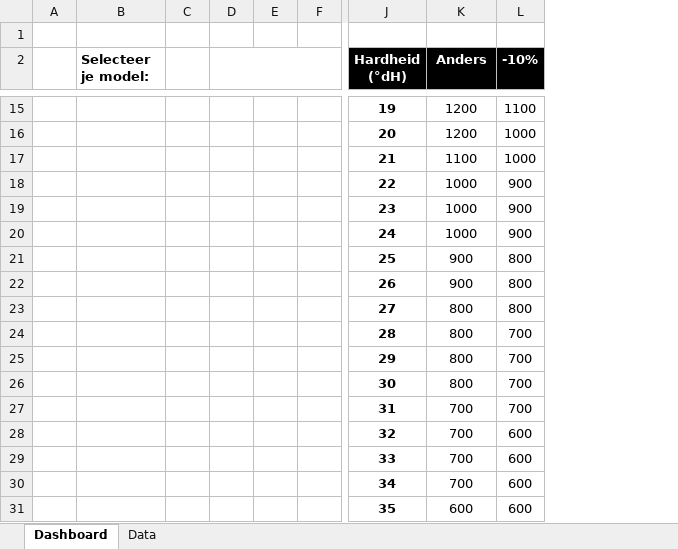
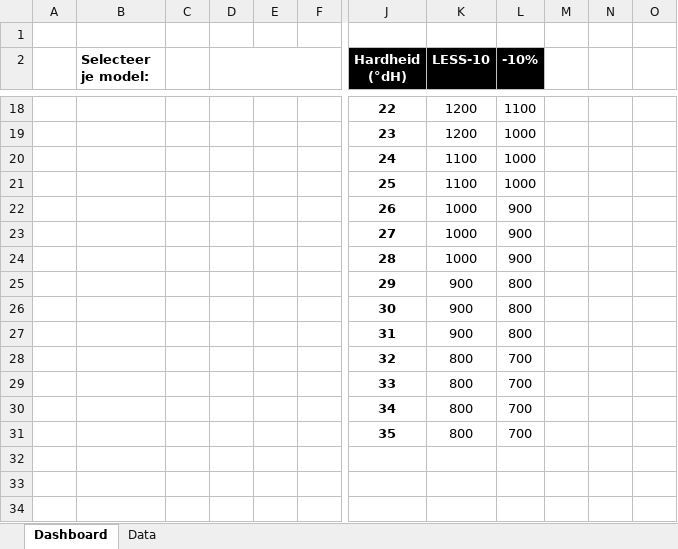
Before and after one commit to denniedegroot/clack-reader-v3, an Excel workbook: readme/manuals/Berekening capaciteit - hardheid - AQMOS Waterontharders.xlsx, sheet Dashboard, drawn as a sheet; only a part is shown, gaps mark what is left out; values as stored, in another font and other column widths than the file's, no borders; charts and pictures and conditional formats and table styles not drawn; removed rows and columns are numbered as before the commit, all else as after; rows hold the shown columns only; the diff covers the shown part only; the diff names each change by its address in the sheet, - before the commit and + after, or states it on an @@ line.

```diff
--- a/readme/manuals/Berekening capaciteit - hardheid - AQMOS Waterontharders.xlsx (sheet Dashboard)
+++ b/readme/manuals/Berekening capaciteit - hardheid - AQMOS Waterontharders.xlsx (sheet Dashboard)
-column D, empty
-column E, empty
+column D, empty
+column E, empty
+column M, empty
+column N, empty
+column O, empty
-K2: Anders
+K2: LESS-10
-J18 (Hardheid (°dH)): 19
+J18 (Hardheid (°dH)): 22
-J19 (Hardheid (°dH)): 20
+J19 (Hardheid (°dH)): 23
-J20 (Hardheid (°dH)): 21
+J20 (Hardheid (°dH)): 24
+row 21:  |  |  |  |  |  | 25 | 1100 | 1000
-J22 (Hardheid (°dH)): 22
+J22 (Hardheid (°dH)): 26
-J23 (Hardheid (°dH)): 23
+J23 (Hardheid (°dH)): 27
-J24 (Hardheid (°dH)): 24
+J24 (Hardheid (°dH)): 28
-J25 (Hardheid (°dH)): 25
+J25 (Hardheid (°dH)): 29
-J26 (Hardheid (°dH)): 26
+J26 (Hardheid (°dH)): 30
-row 23:  |  |  |  |  |  | 27 | 800 | 800
+row 27:  |  |  |  |  |  | 31 | 900 | 800
-J28 (Hardheid (°dH)): 28
+J28 (Hardheid (°dH)): 32
-J29 (Hardheid (°dH)): 29
+J29 (Hardheid (°dH)): 33
-J30 (Hardheid (°dH)): 30
+J30 (Hardheid (°dH)): 34
-row 27:  |  |  |  |  |  | 31 | 700 | 700
-row 28:  |  |  |  |  |  | 32 | 700 | 600
-row 29:  |  |  |  |  |  | 33 | 700 | 600
-row 30:  |  |  |  |  |  | 34 | 700 | 600
-row 31:  |  |  |  |  |  | 35 | 600 | 600
+row 31:  |  |  |  |  |  | 35 | 800 | 700
```
Also changed, not shown: 13 added rows, 10 removed rows and 3 edited cells elsewhere in this sheet, sheet Data, formulas that keep their value, 1 other file.
